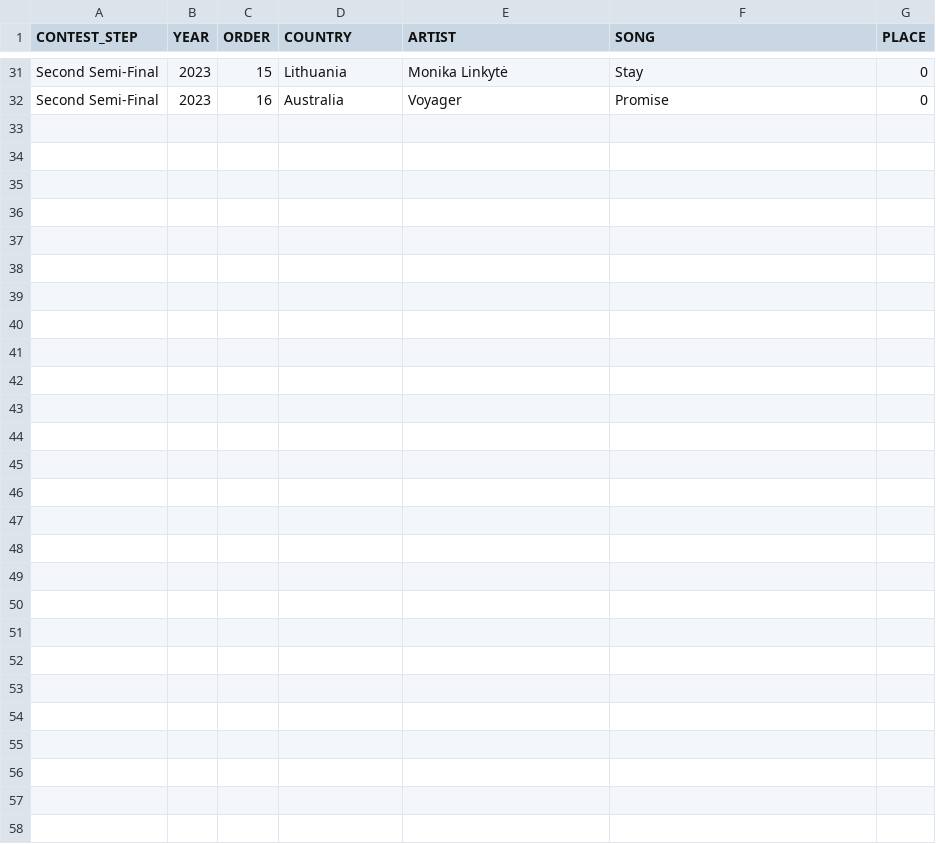
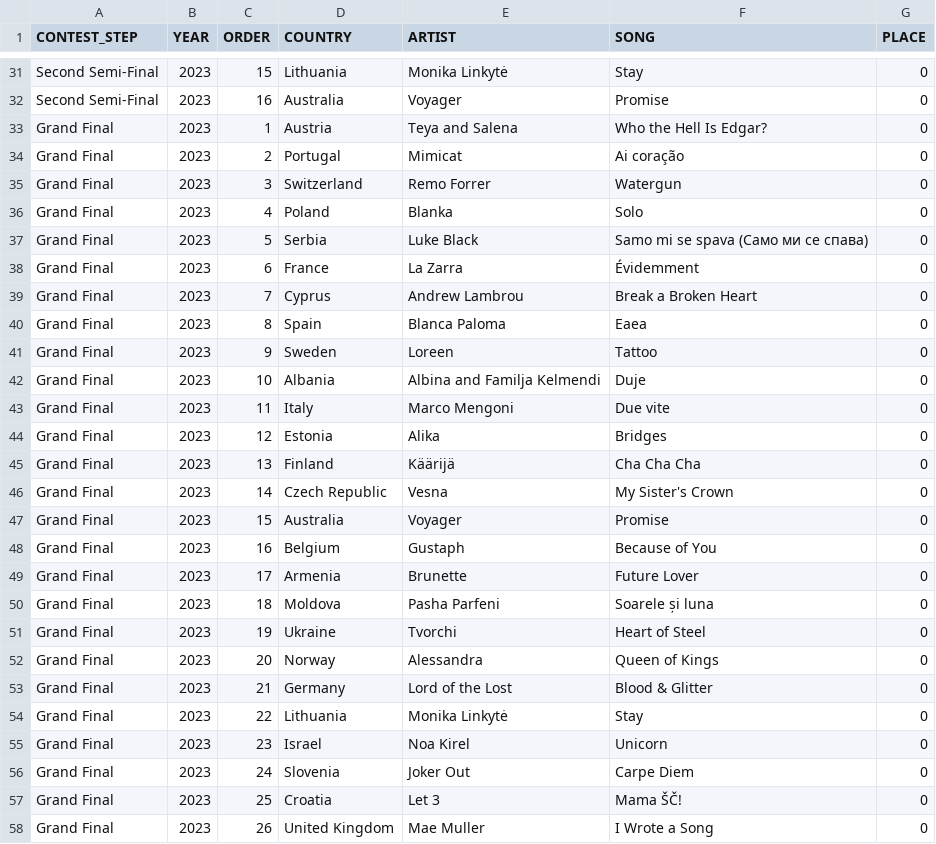
Before and after one commit to barkev2009/eurovision-v2, a CSV file: server/utils/db_files/csv/entries_2023.csv, drawn as a sheet; only a part is shown, gaps mark what is left out.

```diff
--- a/server/utils/db_files/csv/entries_2023.csv
+++ b/server/utils/db_files/csv/entries_2023.csv
@@ -32 +32,27 @@ Second Semi-Final,2023,15, Lithuania,Monika Linkytė,Stay,0
 Second Semi-Final,2023,16, Australia,Voyager,Promise,0
+Grand Final,2023,1, Austria,Teya and Salena,Who the Hell Is Edgar?,0
+Grand Final,2023,2, Portugal,Mimicat,Ai coração,0
+Grand Final,2023,3, Switzerland,Remo Forrer,Watergun,0
+Grand Final,2023,4, Poland,Blanka,Solo,0
+Grand Final,2023,5, Serbia,Luke Black,Samo mi se spava (Само ми се спава),0
+Grand Final,2023,6, France,La Zarra,Évidemment,0
+Grand Final,2023,7, Cyprus,Andrew Lambrou,Break a Broken Heart,0
+Grand Final,2023,8, Spain,Blanca Paloma,Eaea,0
+Grand Final,2023,9, Sweden,Loreen,Tattoo,0
+Grand Final,2023,10, Albania,Albina and Familja Kelmendi,Duje,0
+Grand Final,2023,11, Italy,Marco Mengoni,Due vite,0
+Grand Final,2023,12, Estonia,Alika,Bridges,0
+Grand Final,2023,13, Finland,Käärijä,Cha Cha Cha,0
+Grand Final,2023,14, Czech Republic,Vesna,My Sister's Crown,0
+Grand Final,2023,15, Australia,Voyager,Promise,0
+Grand Final,2023,16, Belgium,Gustaph,Because of You,0
+Grand Final,2023,17, Armenia,Brunette,Future Lover,0
+Grand Final,2023,18, Moldova,Pasha Parfeni,Soarele și luna,0
+Grand Final,2023,19, Ukraine,Tvorchi,Heart of Steel,0
+Grand Final,2023,20, Norway,Alessandra,Queen of Kings,0
+Grand Final,2023,21, Germany,Lord of the Lost,Blood & Glitter,0
+Grand Final,2023,22, Lithuania,Monika Linkytė,Stay,0
+Grand Final,2023,23, Israel,Noa Kirel,Unicorn,0
+Grand Final,2023,24, Slovenia,Joker Out,Carpe Diem,0
+Grand Final,2023,25, Croatia,Let 3,Mama ŠČ!,0
+Grand Final,2023,26, United Kingdom,Mae Muller,I Wrote a Song,0
```
Also changed, not shown: 17 other files.
